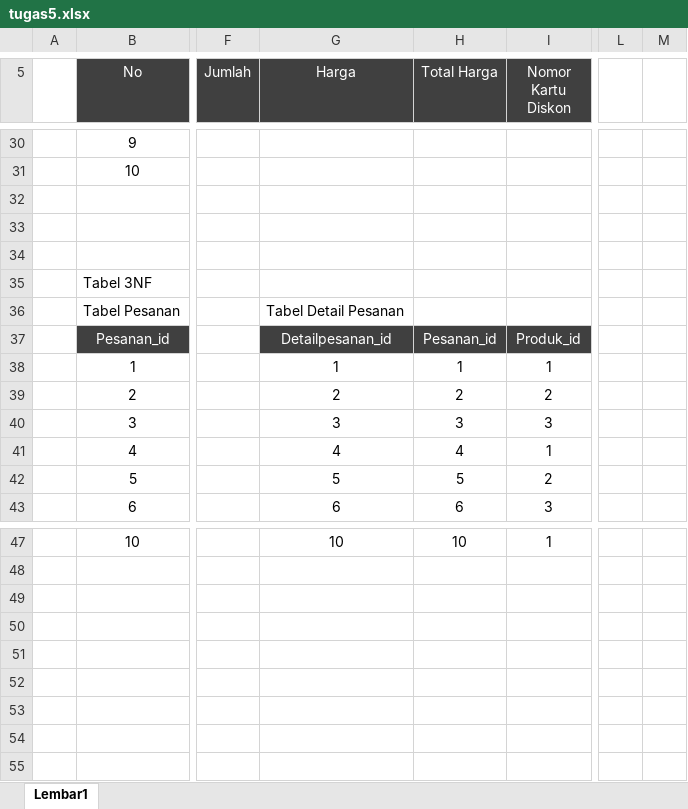
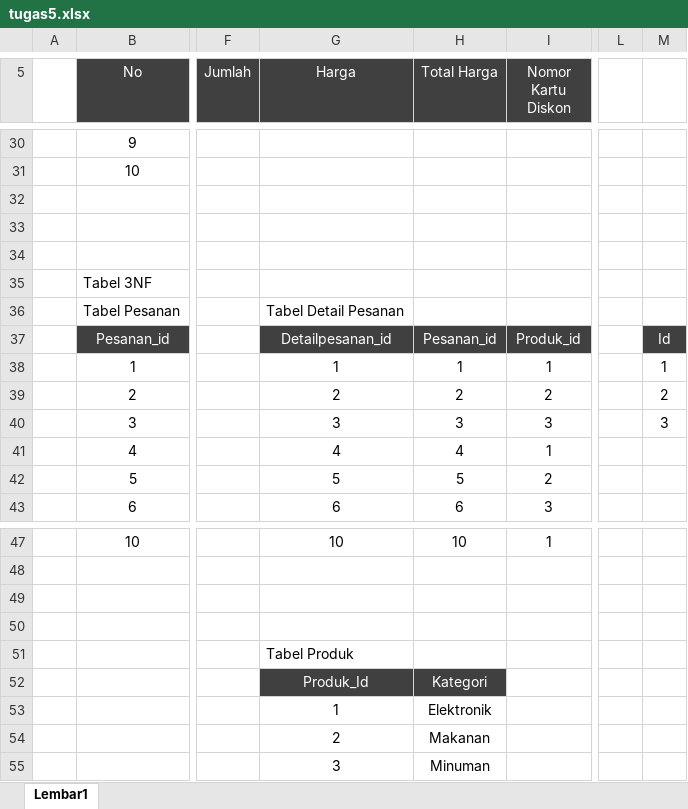
Before and after one commit to Muhammadikhsandev/tugas_tugas_SIB5, an Excel workbook: tugas_mysql/tugas5/tugas5.xlsx, sheet Lembar1, drawn as a sheet; only a part is shown, gaps mark what is left out; values as stored, in another font and other column widths than the file's, no borders; rows hold the shown columns only; the diff names each change by its address in the sheet, - before the commit and + after, or states it on an @@ line.

Commit message:
update tabel di tugas5 dan latihan membuat tabel diagram

```diff
--- a/tugas_mysql/tugas5/tugas5.xlsx (sheet Lembar1)
+++ b/tugas_mysql/tugas5/tugas5.xlsx (sheet Lembar1)
-M37: (empty)
+M37: Id
-M37 fill: none
+M37 fill: #404040
-M38: (empty)
+M38: 1
-M39: (empty)
+M39: 2
-M40: (empty)
+M40: 3
-G51 (Harga): (empty)
+G51 (Harga): Tabel Produk
-G52 (Harga): (empty)
+G52 (Harga): Produk_Id
-G52:H52 fill: none
+G52:H52 fill: #404040
-H52 (Total Harga): (empty)
+H52 (Total Harga): Kategori
-G53 (Harga): (empty)
+G53 (Harga): 1
-H53 (Total Harga): (empty)
+H53 (Total Harga): Elektronik
-G54 (Harga): (empty)
+G54 (Harga): 2
-H54 (Total Harga): (empty)
+H54 (Total Harga): Makanan
+row 55:  |  |  | 3 | Minuman
```
Also changed, not shown: 3 other files.
